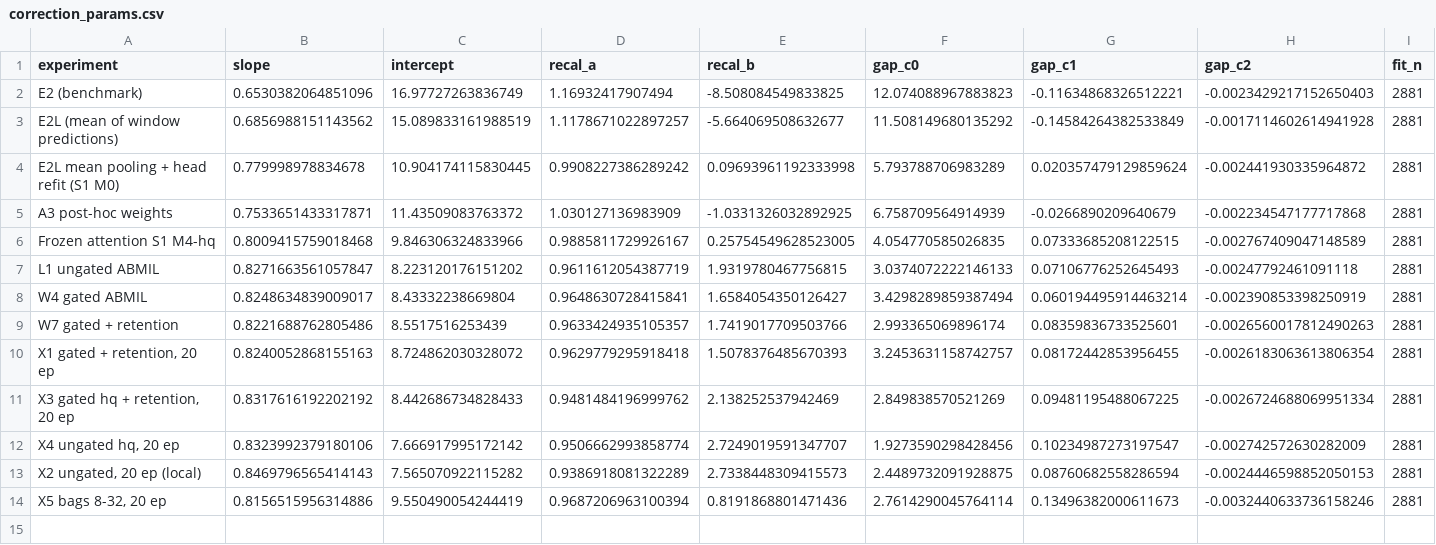
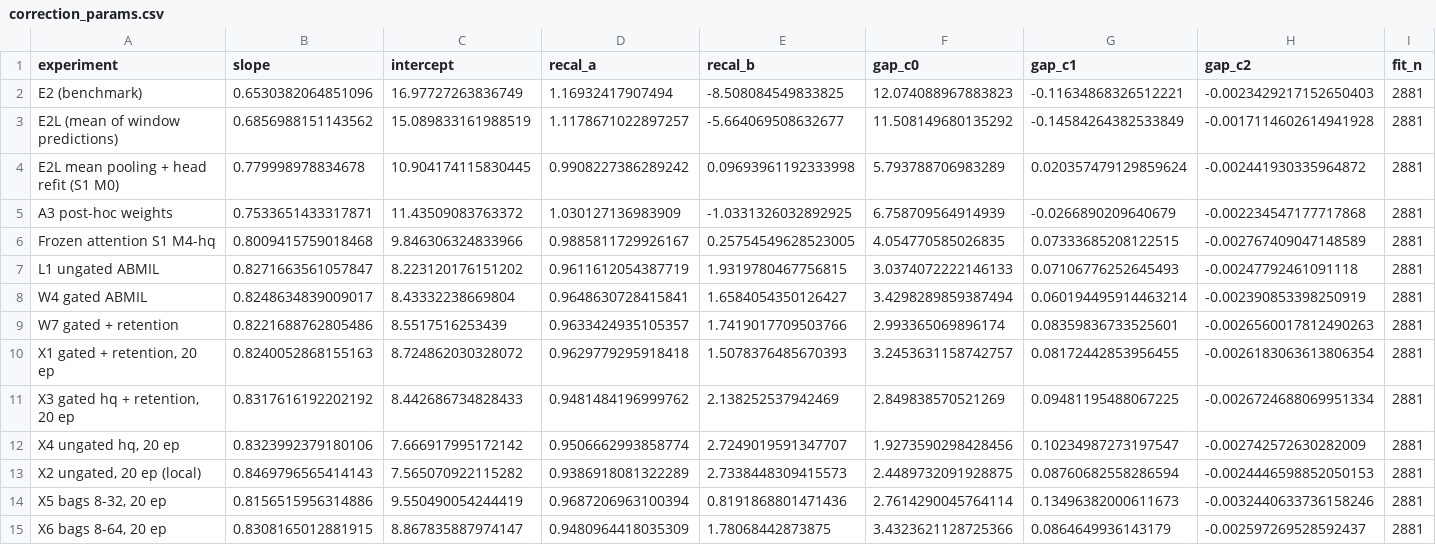
Before and after one commit to Neuro-Clalit/LaBraM, a CSV file: docs/data/mil_age/correction_params.csv, drawn as a sheet; the diff names each change by its address in the sheet, - before the commit and + after, or states it on an @@ line.

```diff
--- a/docs/data/mil_age/correction_params.csv
+++ b/docs/data/mil_age/correction_params.csv
+row 15: X6 bags 8-64, 20 ep | 0.8308165012881915 | 8.867835887974147 | 0.9480964418035309 | 1.78068442873875 | 3.4323621128725366 | 0.0864649936143179 | -0.002597269528592437 | 2881
```
Also changed, not shown: docs/data/mil_age/gap_separation_test.csv, docs/data/mil_age/overall_test.csv, 10 other files.
